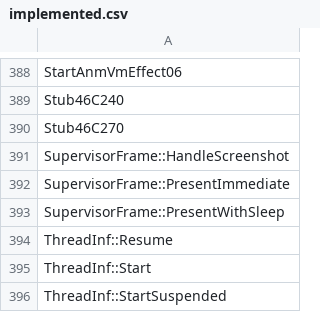
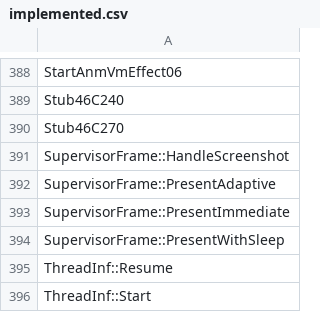
Before and after one commit to N0zoM1z0/th128, a CSV file: config/implemented.csv, drawn as a sheet; only a part is shown, gaps mark what is left out; the shorter side is filled out with more unchanged rows; the diff names each change by its address in the sheet, - before the commit and + after, or states it on an @@ line.

```diff
--- a/config/implemented.csv
+++ b/config/implemented.csv
+row 392: SupervisorFrame::PresentAdaptive
```
Also changed, not shown: config/function-boundaries.csv, config/matches.csv, 12 other files.
